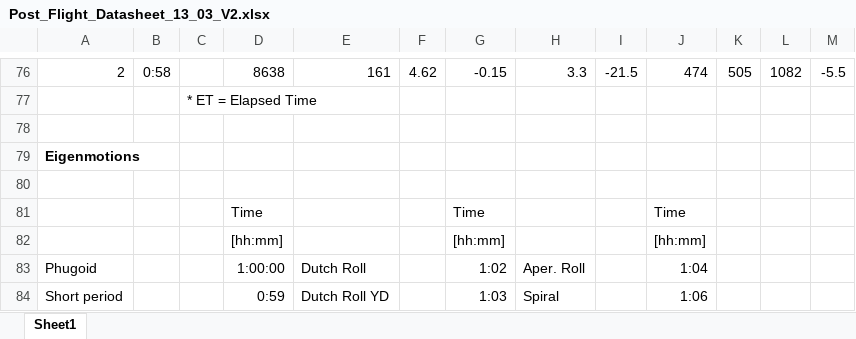
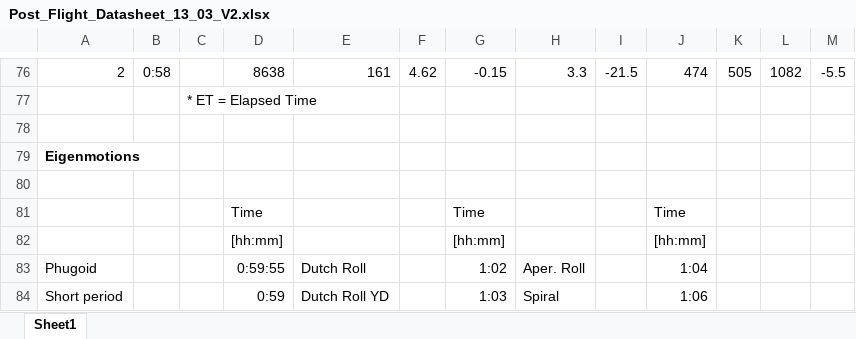
Before and after one commit to Sebas4558944/FD_assignment, an Excel workbook: Post_Flight_Datasheet_13_03_V2.xlsx, sheet Sheet1, drawn as a sheet; only a part is shown, gaps mark what is left out; values as stored, in another font and other column widths than the file's, no borders; charts and pictures and conditional formats not drawn; the diff names each change by its address in the sheet, - before the commit and + after, or states it on an @@ line.

```diff
--- a/Post_Flight_Datasheet_13_03_V2.xlsx (sheet Sheet1)
+++ b/Post_Flight_Datasheet_13_03_V2.xlsx (sheet Sheet1)
-D83: 1:00:00
+D83: 0:59:55
```
Also changed, not shown: 5 other files.
